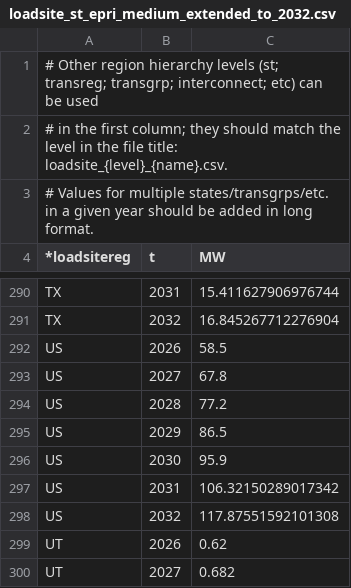
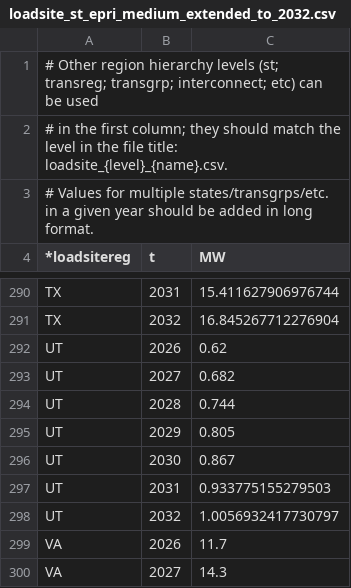
Before and after one commit to RMI/ReEDS-CEPM, a CSV file: inputs/load/loadsite_st_epri_medium_extended_to_2032.csv, drawn as a sheet; only a part is shown, gaps mark what is left out; the shorter side is filled out with more unchanged rows.

```diff
--- a/inputs/load/loadsite_st_epri_medium_extended_to_2032.csv
+++ b/inputs/load/loadsite_st_epri_medium_extended_to_2032.csv
@@ -291,9 +291,2 @@ TX,2031,15.411627906976744
 TX,2032,16.845267712276904
-US,2026,58.5
-US,2027,67.8
-US,2028,77.2
-US,2029,86.5
-US,2030,95.9
-US,2031,106.32150289017342
-US,2032,117.87551592101308
 UT,2026,0.62
```
Also changed, not shown: inputs/load/loadsite_st_epri_high_extended_to_2032.csv.
